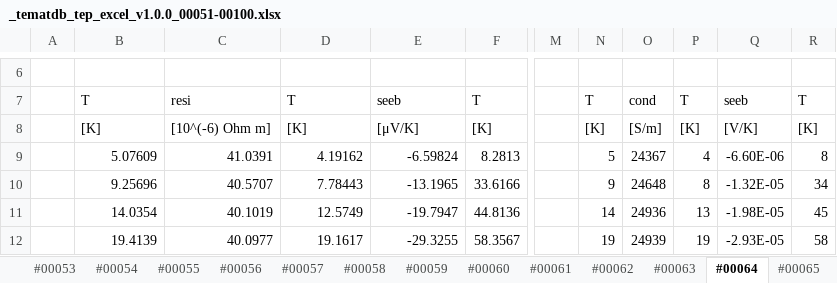
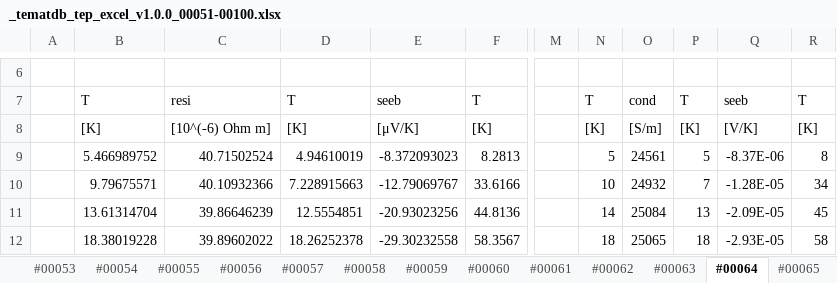
Before and after one commit to byungkiryu/tematdb_v1.1, an Excel workbook: data_excel/_tematdb_tep_excel_v1.0.0_00051-00100.xlsx, sheet #00064, drawn as a sheet; only a part is shown, gaps mark what is left out; values as stored, in another font and other column widths than the file's, no cell formats; the diff covers the shown part only; the diff names each change by its address in the sheet, - before the commit and + after, or states it on an @@ line.

Commit message:
Add files via upload
a part is redigitized

```diff
--- a/data_excel/_tematdb_tep_excel_v1.0.0_00051-00100.xlsx (sheet #00064)
+++ b/data_excel/_tematdb_tep_excel_v1.0.0_00051-00100.xlsx (sheet #00064)
-B9: 5.07609
+B9: 5.466989752
-C9: 41.0391
+C9: 40.71502524
-D9: 4.19162
+D9: 4.94610019
-E9: -6.59824
+E9: -8.372093023
-O9: 24367
+O9: 24561
-P9: 4
+P9: 5
-Q9: -6.60E-06
+Q9: -8.37E-06
-B10: 9.25696
+B10: 9.79675571
-C10: 40.5707
+C10: 40.10932366
-D10: 7.78443
+D10: 7.228915663
-E10: -13.1965
+E10: -12.79069767
-N10: 9
+N10: 10
-O10: 24648
+O10: 24932
-P10: 8
+P10: 7
-Q10: -1.32E-05
+Q10: -1.28E-05
-B11: 14.0354
+B11: 13.61314704
-C11: 40.1019
+C11: 39.86646239
-D11: 12.5749
+D11: 12.5554851
-E11: -19.7947
+E11: -20.93023256
-O11: 24936
+O11: 25084
-Q11: -1.98E-05
+Q11: -2.09E-05
-B12: 19.4139
+B12: 18.38019228
-C12: 40.0977
+C12: 39.89602022
-D12: 19.1617
+D12: 18.26252378
-E12: -29.3255
+E12: -29.30232558
-N12: 19
+N12: 18
-O12: 24939
+O12: 25065
-P12: 19
+P12: 18
```
Also changed, not shown: 92 added rows, 3 removed rows and 144 edited cells elsewhere in this sheet, cell formats.
